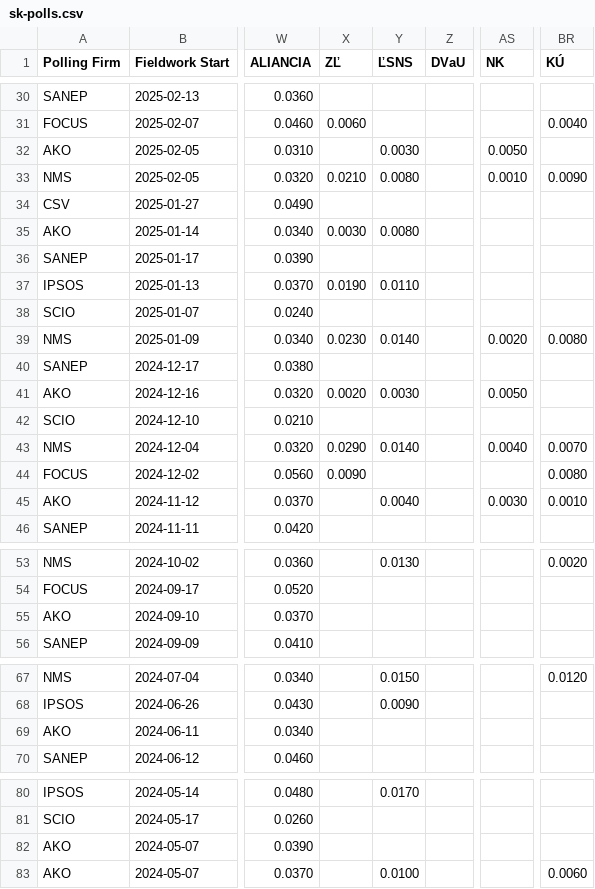
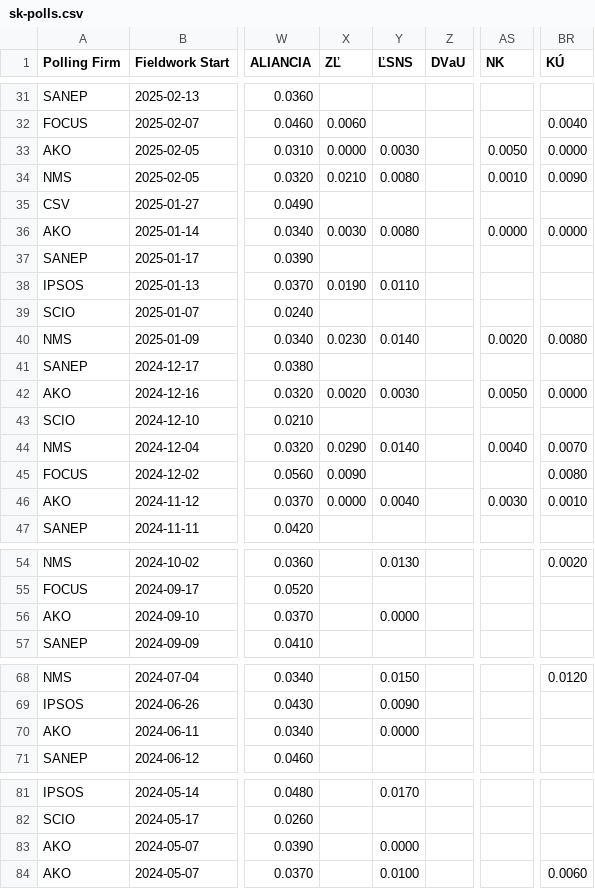
Before and after one commit to acernek/acernek.github.io, a CSV file: sk-polls/data/sk-polls.csv, drawn as a sheet; only a part is shown, gaps mark what is left out; addresses are those after the commit; the diff covers the shown part only; the diff names each change by its address in the sheet, - before the commit and + after, or states it on an @@ line.

```diff
--- a/sk-polls/data/sk-polls.csv
+++ b/sk-polls/data/sk-polls.csv
-X33 (ZĽ): (empty)
+X33 (ZĽ): 0.0000
-BR33 (KÚ): (empty)
+BR33 (KÚ): 0.0000
-AS36 (NK): (empty)
+AS36 (NK): 0.0000
-BR36 (KÚ): (empty)
+BR36 (KÚ): 0.0000
-BR42 (KÚ): (empty)
+BR42 (KÚ): 0.0000
-X46 (ZĽ): (empty)
+X46 (ZĽ): 0.0000
-Y56 (ĽSNS): (empty)
+Y56 (ĽSNS): 0.0000
-Y70 (ĽSNS): (empty)
+Y70 (ĽSNS): 0.0000
-Y83 (ĽSNS): (empty)
+Y83 (ĽSNS): 0.0000
```
Also changed, not shown: 1 added row and 13 edited cells elsewhere in this file, sk-polls/data/sk-polls-potential.csv, 2 other files.
